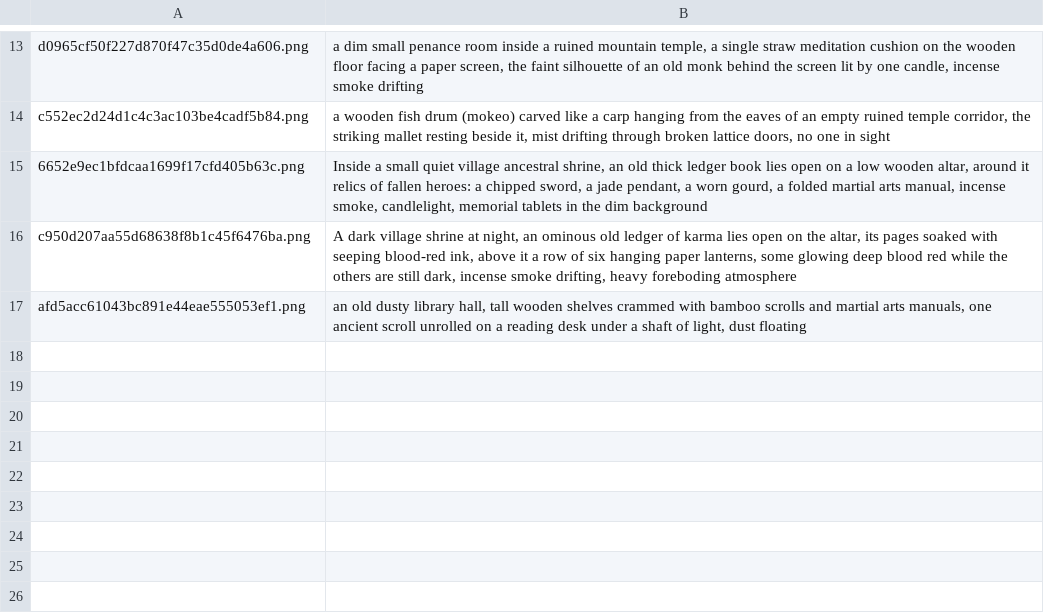
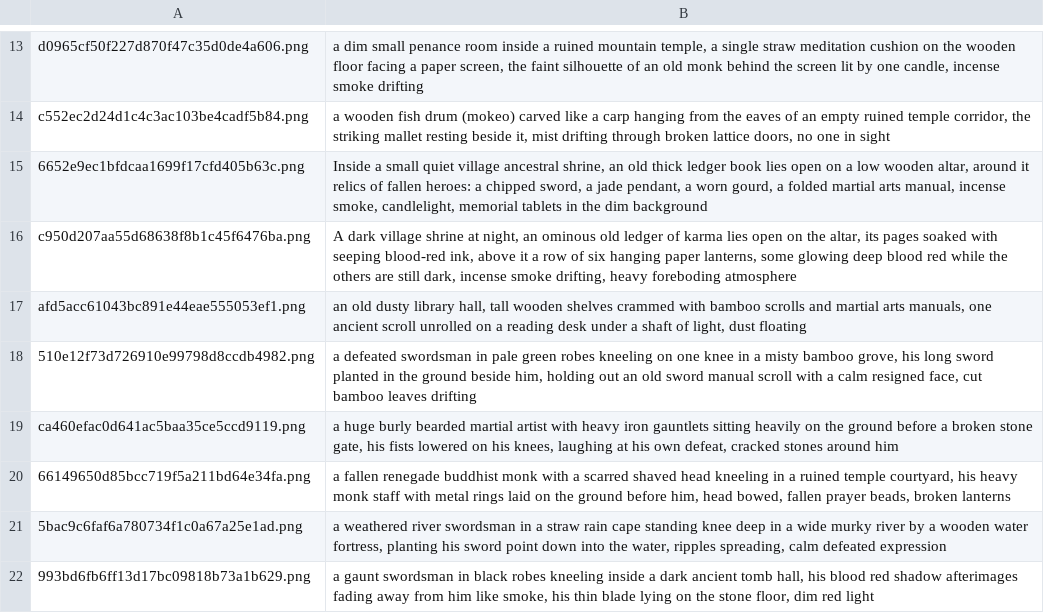
Before and after one commit to pmj713/AThousandDawns, a TSV file: Assets/_Game/Art/UI/Tools~/event_sources.tsv, drawn as a sheet; only a part is shown, gaps mark what is left out; the diff names each change by its address in the sheet, - before the commit and + after, or states it on an @@ line.

```diff
--- a/Assets/_Game/Art/UI/Tools~/event_sources.tsv
+++ b/Assets/_Game/Art/UI/Tools~/event_sources.tsv
+row 18: 510e12f73d726910e99798d8ccdb4982.png | a defeated swordsman in pale green robes kneeling on one knee in a misty bamboo grove, his long sword planted in the ground beside him, holding out an old sword manual scroll with a calm resigned face, cut bamboo leaves drifting
+row 19: ca460efac0d641ac5baa35ce5ccd9119.png | a huge burly bearded martial artist with heavy iron gauntlets sitting heavily on the ground before a broken stone gate, his fists lowered on his knees, laughing at his own defeat, cracked stones around him
+row 20: 66149650d85bcc719f5a211bd64e34fa.png | a fallen renegade buddhist monk with a scarred shaved head kneeling in a ruined temple courtyard, his heavy monk staff with metal rings laid on the ground before him, head bowed, fallen prayer beads, broken lanterns
+row 21: 5bac9c6faf6a780734f1c0a67a25e1ad.png | a weathered river swordsman in a straw rain cape standing knee deep in a wide murky river by a wooden water fortress, planting his sword point down into the water, ripples spreading, calm defeated expression
+row 22: 993bd6fb6ff13d17bc09818b73a1b629.png | a gaunt swordsman in black robes kneeling inside a dark ancient tomb hall, his blood red shadow afterimages fading away from him like smoke, his thin blade lying on the stone floor, dim red light
```
Also changed, not shown: Assets/_Game/Art/UI/Tools~/event_prompts.tsv, 13 other files.
